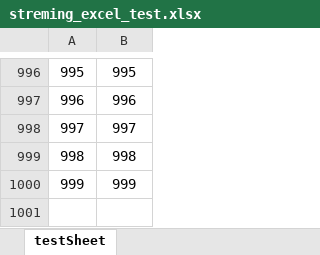
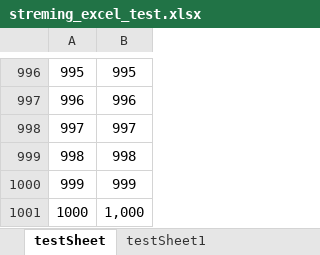
Before and after one commit to KimYongSung/poi-wrapper, an Excel workbook: excel/streming_excel_test.xlsx, sheet testSheet, drawn as a sheet; only a part is shown, gaps mark what is left out; values as stored, in another font and other column widths than the file's, no borders; the diff names each change by its address in the sheet, - before the commit and + after, or states it on an @@ line.

```diff
--- a/excel/streming_excel_test.xlsx (sheet testSheet)
+++ b/excel/streming_excel_test.xlsx (sheet testSheet)
+sheet tab: testSheet1
+row 1001: 1000 | 1,000
```
Also changed, not shown: 18 other files.
